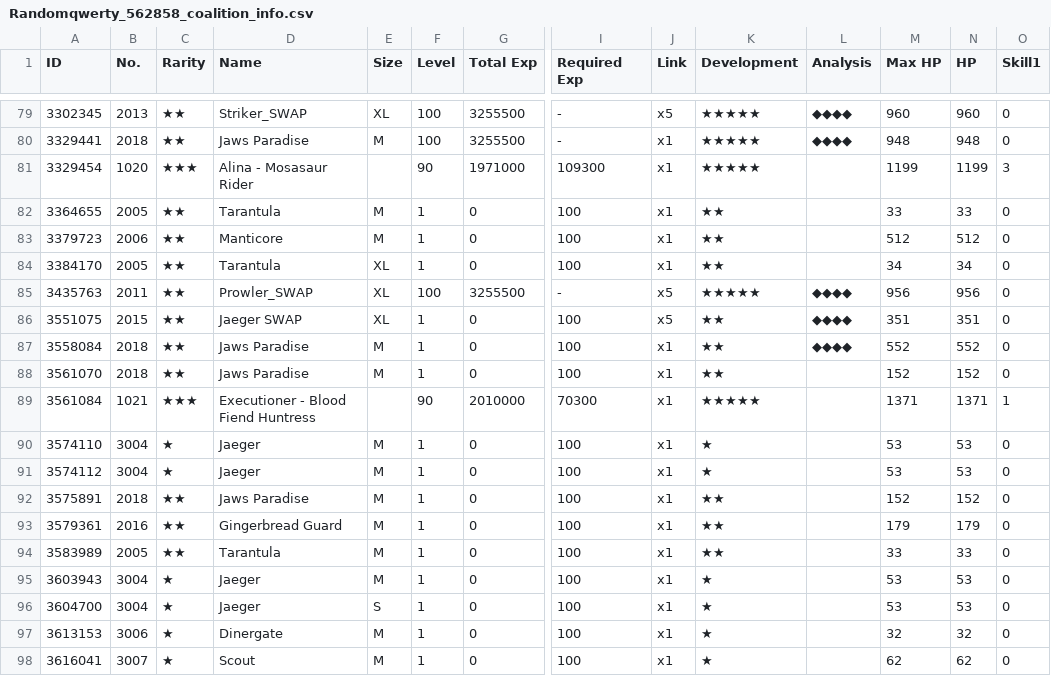
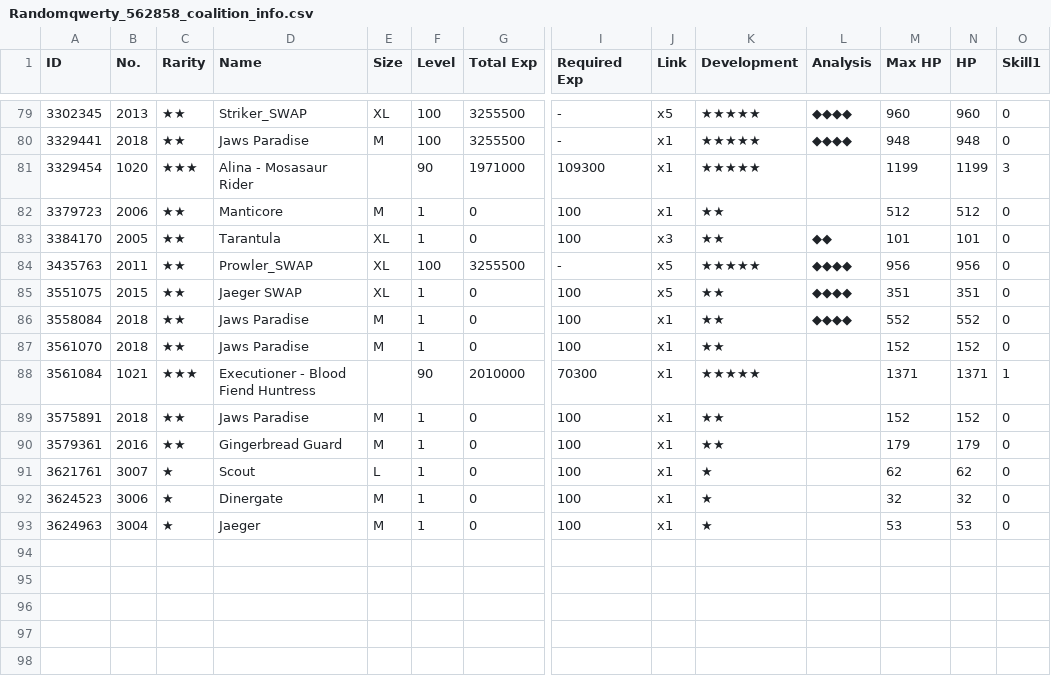
Before and after one commit to randomqwerty/randomqwerty_gfl, a CSV file: Randomqwerty_562858_coalition_info.csv, drawn as a sheet; only a part is shown, gaps mark what is left out; removed rows and columns are numbered as before the commit, all else as after; rows hold the shown columns only; the diff names each change by its address in the sheet, - before the commit and + after, or states it on an @@ line.

```diff
--- a/Randomqwerty_562858_coalition_info.csv
+++ b/Randomqwerty_562858_coalition_info.csv
-row 82: 3364655 | 2005 | ★★ | Tarantula | M | 1 | 0 | 100 | x1 | ★★ |  | 33 | 33 | 0
-J83 (Link): x1
+J83 (Link): x3
-L83 (Analysis): (empty)
+L83 (Analysis): ◆◆
-M83 (Max HP): 34
+M83 (Max HP): 101
-N83 (HP): 34
+N83 (HP): 101
-row 90: 3574110 | 3004 | ★ | Jaeger | M | 1 | 0 | 100 | x1 | ★ |  | 53 | 53 | 0
-row 91: 3574112 | 3004 | ★ | Jaeger | M | 1 | 0 | 100 | x1 | ★ |  | 53 | 53 | 0
-row 94: 3583989 | 2005 | ★★ | Tarantula | M | 1 | 0 | 100 | x1 | ★★ |  | 33 | 33 | 0
-A91 (ID): 3603943
+A91 (ID): 3621761
-B91 (No.): 3004
+B91 (No.): 3007
-D91 (Name): Jaeger
+D91 (Name): Scout
-E91 (Size): M
+E91 (Size): L
-M91 (Max HP): 53
+M91 (Max HP): 62
-N91 (HP): 53
+N91 (HP): 62
-row 96: 3604700 | 3004 | ★ | Jaeger | S | 1 | 0 | 100 | x1 | ★ |  | 53 | 53 | 0
-A92 (ID): 3613153
+A92 (ID): 3624523
-A93 (ID): 3616041
+A93 (ID): 3624963
-B93 (No.): 3007
+B93 (No.): 3004
-D93 (Name): Scout
+D93 (Name): Jaeger
-M93 (Max HP): 62
+M93 (Max HP): 53
-N93 (HP): 62
+N93 (HP): 53
```
Also changed, not shown: Randomqwerty_562858_doll_info.csv, Randomqwerty_562858_equip_info.csv, 7 other files.
